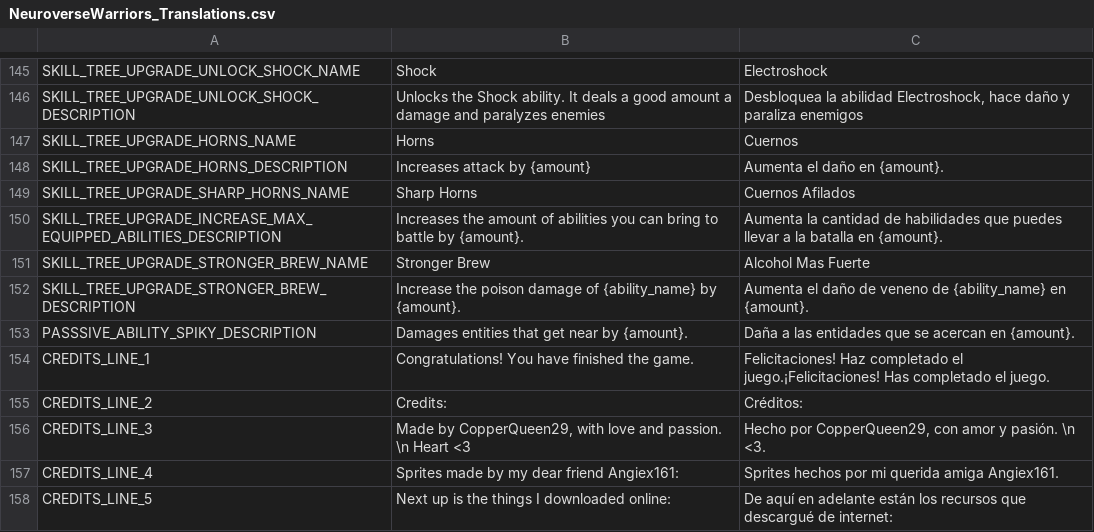
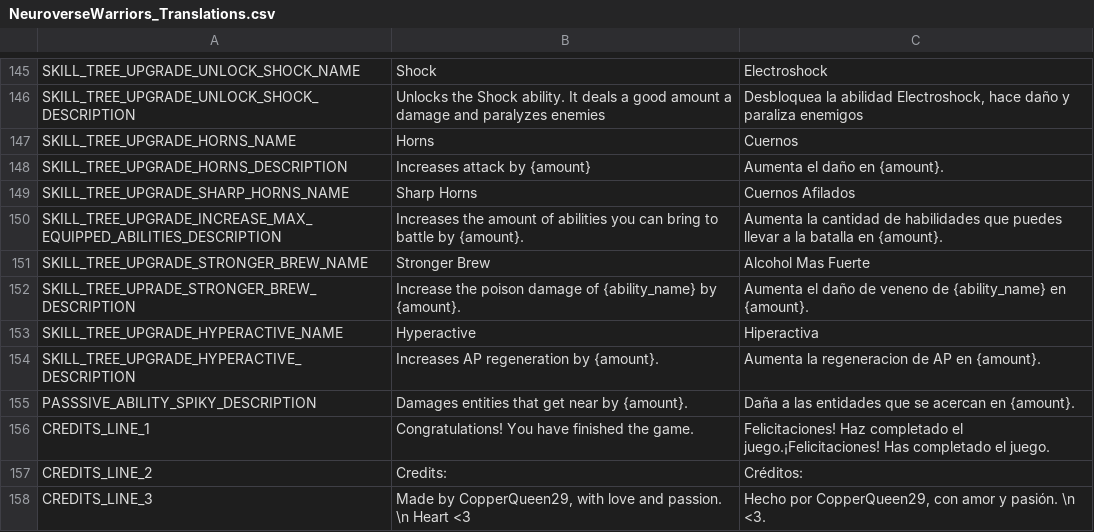
Before and after one commit to FeliciaPino/NeuroWarriors, a CSV file: NeuroverseWarriors/translations/NeuroverseWarriors_Translations.csv, drawn as a sheet; only a part is shown, gaps mark what is left out; the shorter side is filled out with more unchanged rows.

Commit message:
Made skill tree upgrades that change game state be toggable. Also added the Hyperactive upgrade

```diff
--- a/NeuroverseWarriors/translations/NeuroverseWarriors_Translations.csv
+++ b/NeuroverseWarriors/translations/NeuroverseWarriors_Translations.csv
@@ -156,3 +156,5 @@ SKILL_TREE_UPGRADE_INCREASE_MAX_EQUIPPED_ABILITIES_DESCRIPTION, Increases the am
 SKILL_TREE_UPGRADE_STRONGER_BREW_NAME,Stronger Brew,Alcohol Mas Fuerte
-SKILL_TREE_UPGRADE_STRONGER_BREW_DESCRIPTION,Increase the poison damage of {ability_name} by {amount}., Aumenta el daño de veneno de {ability_name} en {amount}.
+SKILL_TREE_UPRADE_STRONGER_BREW_DESCRIPTION,Increase the poison damage of {ability_name} by {amount}., Aumenta el daño de veneno de {ability_name} en {amount}.
+SKILL_TREE_UPGRADE_HYPERACTIVE_NAME,Hyperactive,Hiperactiva
+SKILL_TREE_UPGRADE_HYPERACTIVE_DESCRIPTION,Increases AP regeneration by {amount}.,Aumenta la regeneracion de AP en {amount}.
 PASSSIVE_ABILITY_SPIKY_DESCRIPTION,Damages entities that get near by {amount}.,Daña a las entidades que se acercan en {amount}.
```
Also changed, not shown: 7 other files.
